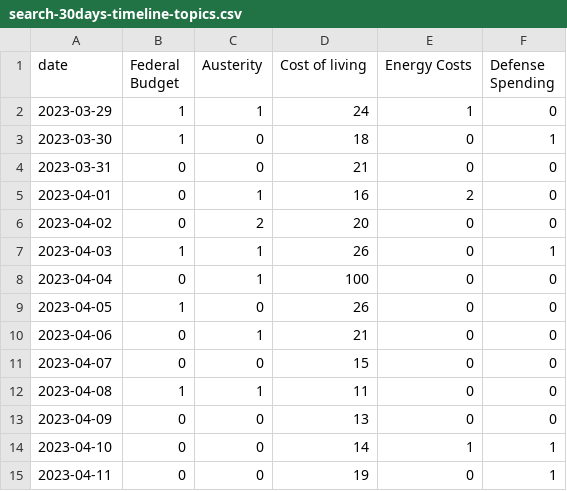
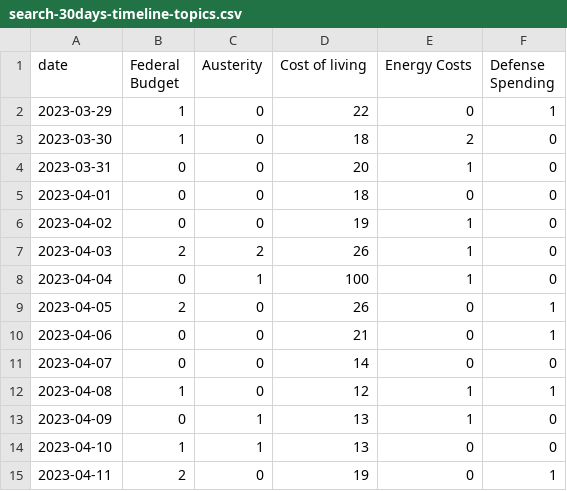
Before and after one commit to isentia-gapi/au_budget, a CSV file: search-30days-timeline-topics.csv, drawn as a sheet; only a part is shown; the diff covers the shown part only.

Commit message:
committing files

```diff
--- a/search-30days-timeline-topics.csv
+++ b/search-30days-timeline-topics.csv
@@ -1,15 +1,15 @@
 date,Federal Budget,Austerity,Cost of living,Energy Costs,Defense Spending
-2023-03-29,1,1,24,1,0
-2023-03-30,1,0,18,0,1
-2023-03-31,0,0,21,0,0
-2023-04-01,0,1,16,2,0
-2023-04-02,0,2,20,0,0
-2023-04-03,1,1,26,0,1
-2023-04-04,0,1,100,0,0
-2023-04-05,1,0,26,0,0
-2023-04-06,0,1,21,0,0
-2023-04-07,0,0,15,0,0
-2023-04-08,1,1,11,0,0
-2023-04-09,0,0,13,0,0
-2023-04-10,0,0,14,1,1
-2023-04-11,0,0,19,0,1
+2023-03-29,1,0,22,0,1
+2023-03-30,1,0,18,2,0
+2023-03-31,0,0,20,1,0
+2023-04-01,0,0,18,0,0
+2023-04-02,0,0,19,1,0
+2023-04-03,2,2,26,1,0
+2023-04-04,0,1,100,1,0
+2023-04-05,2,0,26,0,1
+2023-04-06,0,0,21,0,1
+2023-04-07,0,0,14,0,0
+2023-04-08,1,0,12,1,1
+2023-04-09,0,1,13,1,0
+2023-04-10,1,1,13,0,0
+2023-04-11,2,0,19,0,1
```
Also changed, not shown: 29 edited cells elsewhere in this file.
